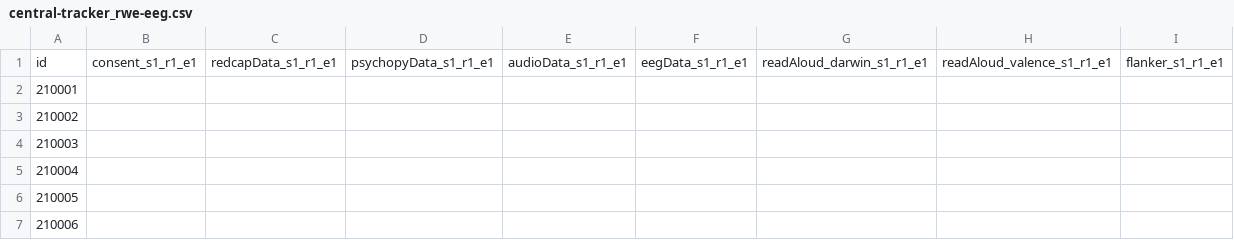
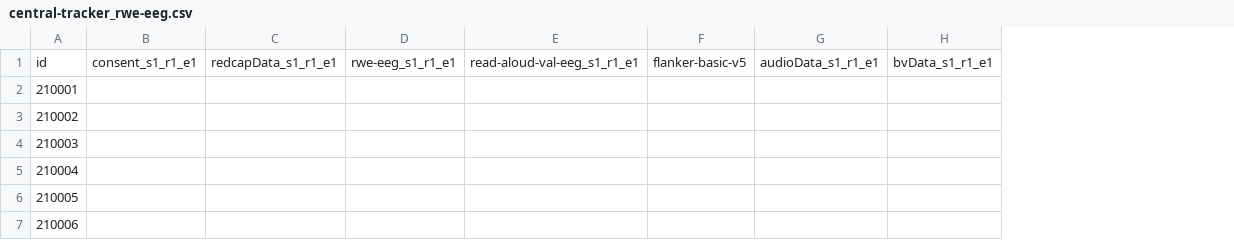
Before and after one commit to NDCLab/rwe-eeg-dataset, a CSV file: data-monitoring/central-tracker_rwe-eeg.csv, drawn as a sheet; only a part is shown; removed rows and columns are numbered as before the commit, all else as after; the diff names each change by its address in the sheet, - before the commit and + after, or states it on an @@ line.

```diff
--- a/data-monitoring/central-tracker_rwe-eeg.csv
+++ b/data-monitoring/central-tracker_rwe-eeg.csv
-column D, row 1: psychopyData_s1_r1_e1
+column D, row 1: rwe-eeg_s1_r1_e1
+column E, row 1: read-aloud-val-eeg_s1_r1_e1
+column F, row 1: flanker-basic-v5
-column F, row 1: eegData_s1_r1_e1
-column G, row 1: readAloud_darwin_s1_r1_e1
-column H, row 1: readAloud_valence_s1_r1_e1
-column I, row 1: flanker_s1_r1_e1
+column H, row 1: bvData_s1_r1_e1
```
Also changed, not shown: data-monitoring/data-dictionary/central-tracker_datadict.csv.
